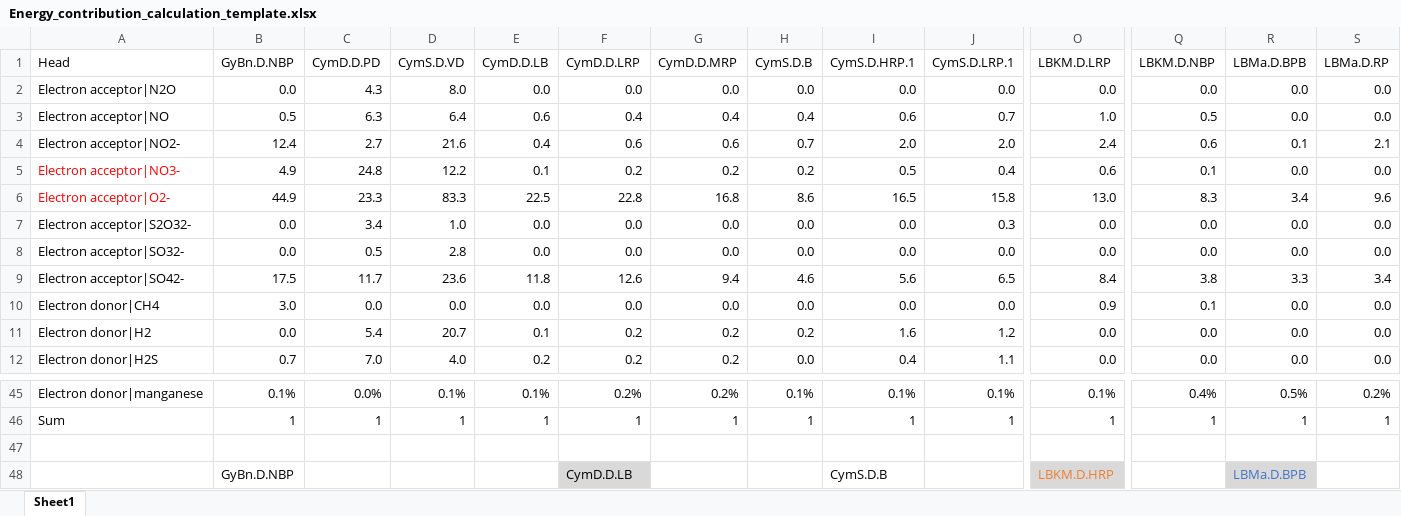
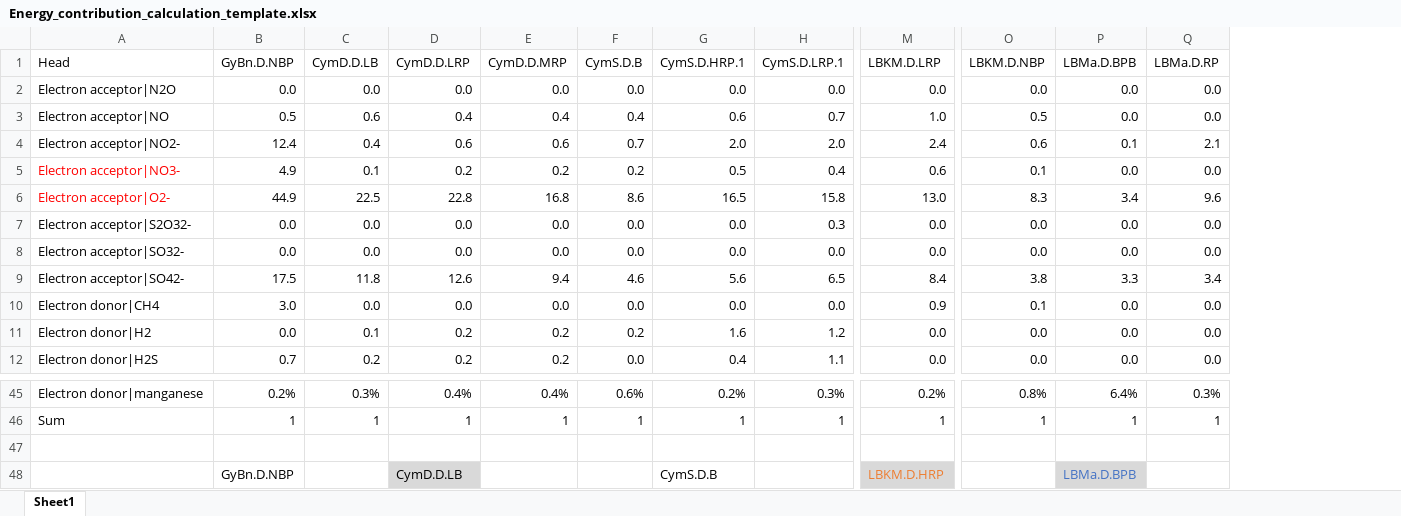
Before and after one commit to AnantharamanLab/Hydrothermal_plume_omics_Zhou_et_al._2021, an Excel workbook: Energy_distribution_calculation_based_on_MetaG/Energy_contribution_calculation_template.xlsx, sheet Sheet1, drawn as a sheet; only a part is shown, gaps mark what is left out; values as stored, in another font and other column widths than the file's, no borders; charts and pictures not drawn; removed rows and columns are numbered as before the commit, all else as after; the diff covers the shown part only; the diff names each change by its address in the sheet, - before the commit and + after, or states it on an @@ line.

```diff
--- a/Energy_distribution_calculation_based_on_MetaG/Energy_contribution_calculation_template.xlsx (sheet Sheet1)
+++ b/Energy_distribution_calculation_based_on_MetaG/Energy_contribution_calculation_template.xlsx (sheet Sheet1)
-column C (CymD.D.PD), rows 2-12: 4.3 | 6.3 | 2.7 | 24.8 | 23.3 | 3.4 | 0.5 | 11.7 | 0.0 | 5.4 | 7.0; rows 45-46: 0.0% | 1
-column D (CymS.D.VD), rows 2-12: 8.0 | 6.4 | 21.6 | 12.2 | 83.3 | 1.0 | 2.8 | 23.6 | 0.0 | 20.7 | 4.0; rows 45-46: 0.1% | 1
-B45 (GyBn.D.NBP): 0.1%
+B45 (GyBn.D.NBP): 0.2%
-C45 (CymD.D.LB): 0.1%
+C45 (CymD.D.LB): 0.3%
-D45 (CymD.D.LRP): 0.2%
+D45 (CymD.D.LRP): 0.4%
-E45 (CymD.D.MRP): 0.2%
+E45 (CymD.D.MRP): 0.4%
-F45 (CymS.D.B): 0.1%
+F45 (CymS.D.B): 0.6%
-G45 (CymS.D.HRP.1): 0.1%
+G45 (CymS.D.HRP.1): 0.2%
-H45 (CymS.D.LRP.1): 0.1%
+H45 (CymS.D.LRP.1): 0.3%
-M45 (LBKM.D.LRP): 0.1%
+M45 (LBKM.D.LRP): 0.2%
-O45 (LBKM.D.NBP): 0.4%
+O45 (LBKM.D.NBP): 0.8%
-P45 (LBMa.D.BPB): 0.5%
+P45 (LBMa.D.BPB): 6.4%
-Q45 (LBMa.D.RP): 0.2%
+Q45 (LBMa.D.RP): 0.3%
```
Also changed, not shown: 6 added rows, 6 removed rows and 21 edited cells elsewhere in this sheet, formulas that keep their value, charts or pictures, 16 other files.
